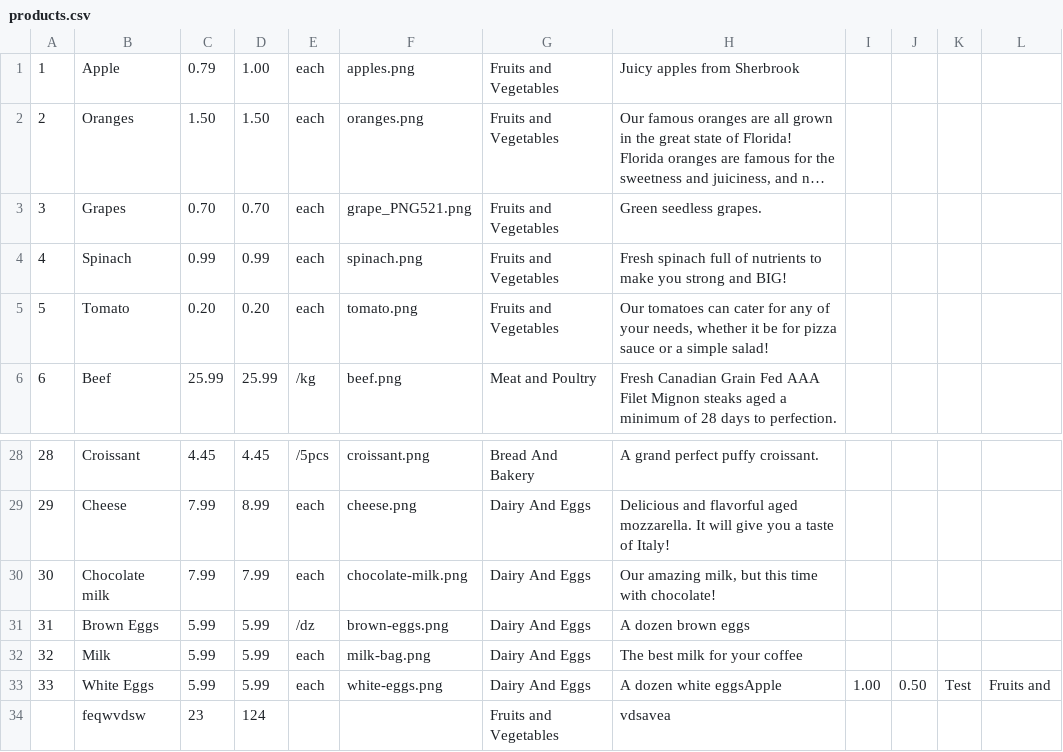
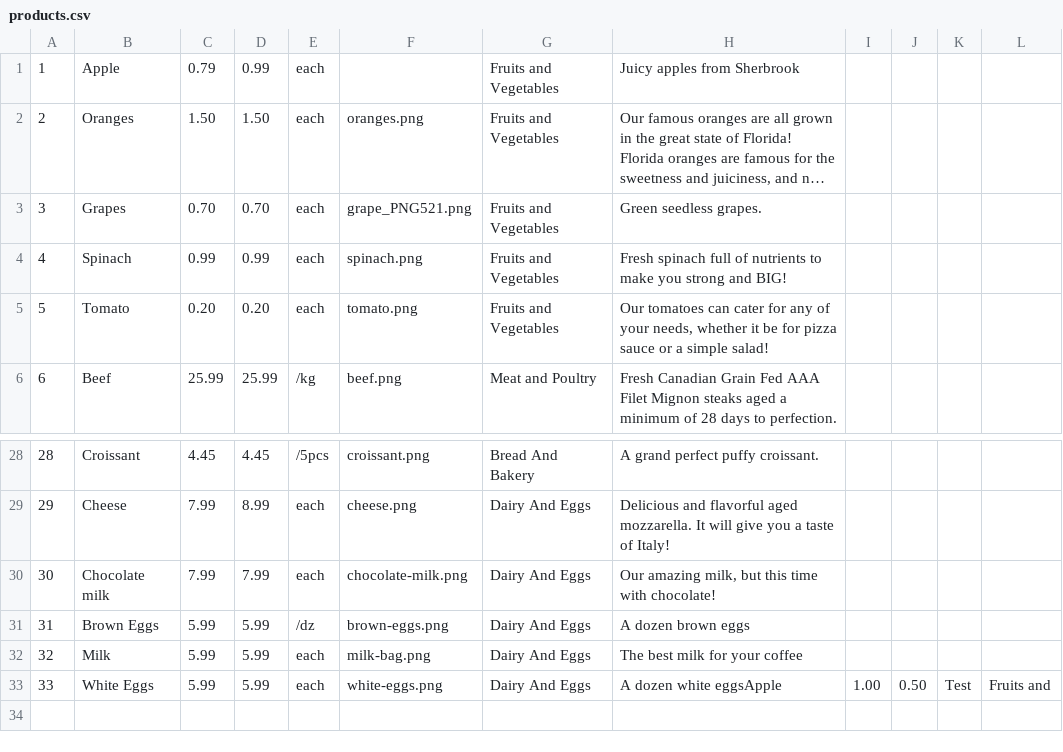
Before and after one commit to anisdzdev/grocery-store, a CSV file: backstore/database/products.csv, drawn as a sheet; only a part is shown, gaps mark what is left out; long unchanged cells end in …; the diff names each change by its address in the sheet, - before the commit and + after, or states it on an @@ line.

```diff
--- a/backstore/database/products.csv
+++ b/backstore/database/products.csv
-D1: 1.00
+D1: 0.99
-F1: apples.png
+F1: (empty)
-row 34:  | feqwvdsw | 23 | 124 |  |  | Fruits and Vegetables | vdsavea
```
Also changed, not shown: backstore/database/users.csv, 1 other file.
